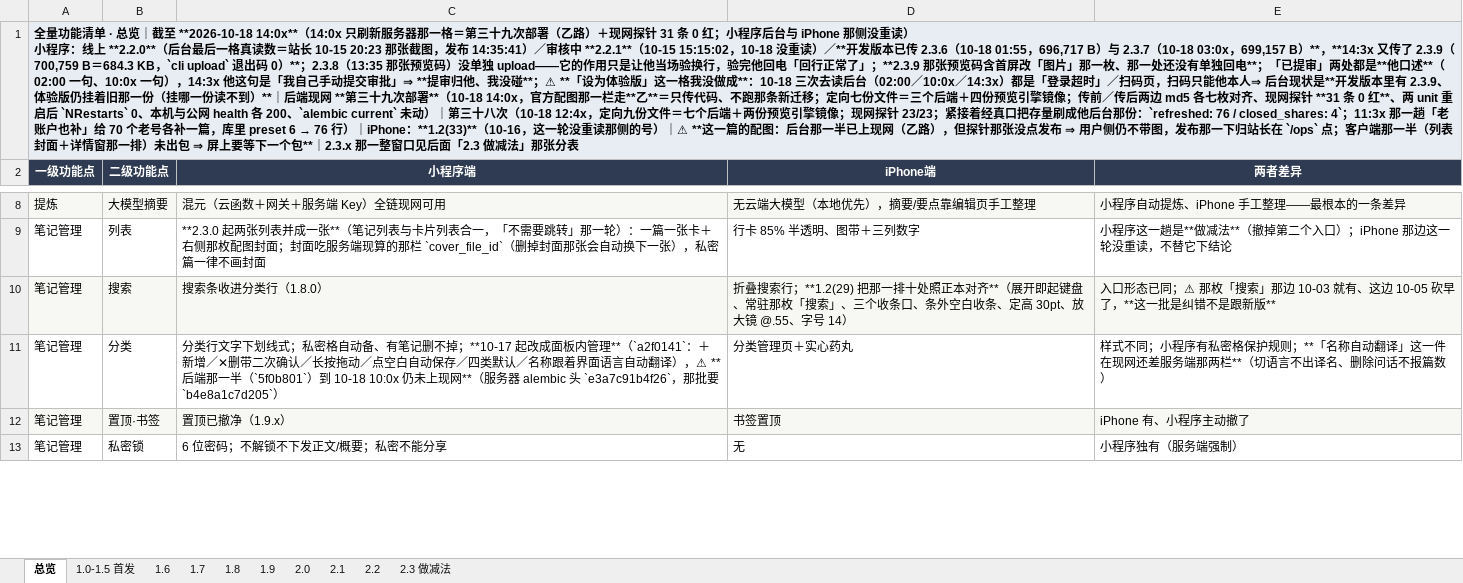
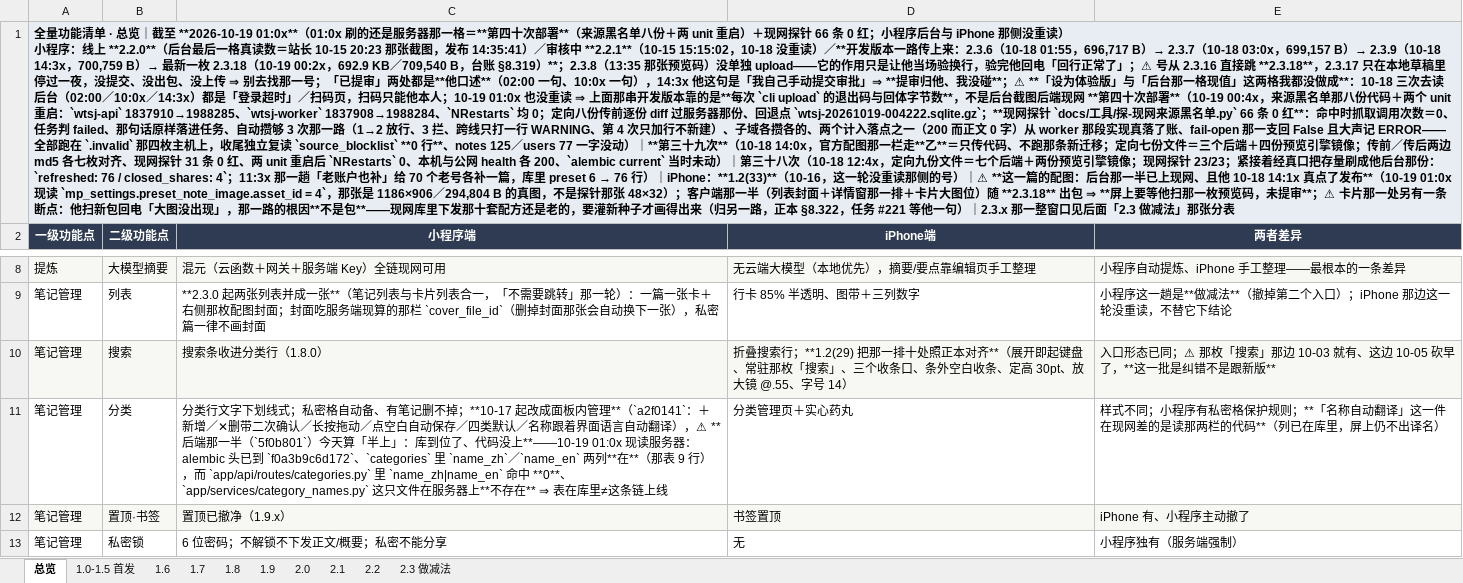
Before and after one commit to zhaolongfei-shareye/TuMaiBiJi, an Excel workbook: docs/功能清单-全量.xlsx, sheet 总览, drawn as a sheet; only a part is shown, gaps mark what is left out; values as stored, in another font and other column widths than the file's, no borders; ↵ is a line break in a cell; the diff covers the shown part only; the diff names each change by its address in the sheet, - before the commit and + after, or states it on an @@ line.

Commit message:
来源黑名单：现网探针立起来（66 条 0 红）＋它撞出的一行修复；功能清单读数刷新
- 新尺子 docs/工具/探-现网来源黑名单.py：把 §8.321 那次一次性自证补成可复跑，
  补掉三格——自动攒够 3 次那一路（1→2 放行／3 拦／第 4 次只加行／子域各攒各的）、
  计入两型之一从 worker 那段实现真落账（200 而正文 0 字）、fail-open 那一支（空表回 False 且大声记 ERROR）。
  写现网只写 .invalid 那四枚主机，收尾独立复读 source_blocklist 0 行、notes/users 一字没动。
- 探针自己差点把好站拉黑：example.com/a/b 被 clean_host 收成合法值写进了现网。
  是「总行数回到进门时那个数」那句抓出来的，已走产品自己的 remove() 删净；规矩写进文件头。
- 由此撞出的一行修复（只落码、未部署）：BlockIn 那道 min_length=1 抢在 clean_host 之前响，
  后台留空点加入屏上是 422「host不能为空」，设计好那句中文永远走不到。
  改成约束全交给 clean_host（与 TextIn／PresetNoteIn 同一条纪律）；test_source_blocklist 46 → 49 条。
- 顺带查出仓库级旧账（未修、等他点）：main.py 那个 422 翻译认的 type 是 Pydantic v1 的
  value_error.missing，v2 发的是 missing ⇒ 缺任何必填键时 _FIELD_LABELS 一个字节都没生效。
- docs/工具/生成-功能清单全量.py + 功能清单-全量.xlsx：读数抬到 10-19 01:0x／第四十次，
  现读订正四格过期话（alembic 头已到 f0a3b9c6d172；5f0b801 分类后端算「半上」——两列在库里、
  读它的代码没上；preset_note_image 他 10-18 14:17 已点发布；A4＋A9 与审计第一批早在现网），
  新增一行「录入｜来源黑名单」。
- 规格 §十一 记这一趟；台账 §8.323。整批 1029 passed／7 failed，那 7 条拿干净 worktree 证过在架上、不在我这一刀里。

没部署那一行修复、没出包、没提审、远端没推。

```diff
--- a/docs/功能清单-全量.xlsx (sheet 总览)
+++ b/docs/功能清单-全量.xlsx (sheet 总览)
@@ A1 (一级功能点): …｜截至 **2026-10-18 14:0x**（14:0x 只刷新服务器那一格＝第三十九次部署（乙路）＋现网探针 31 条 0 红；小程序后台与 iPhone 那侧没重读） ↵ 小程序：线上 **2.2.0**（后台最后一格真读数＝站长 10-15 20:23 那张截图，发布 14:35:41）／审核中 **2.2.1**（10-15 15:15:02，10-18 没重读）／**开发版本已传 2.3.6（10-18 01:55，696,717 B）与 2.3.7（10-18 03:0x，699,157 B）**，**14:3x 又传了 2.3.9（700,759 B＝684.3 KB，`cli upload` 退出码 0）**；2.3.8（13:35 那张预览码）没单独 upload——它的作用只是让他当场验换行，验完他回电「回行正常了」；**2.3.9 那张预览码含首屏改「图片」那一枚、那一处还没有单独回电**；「已提审」两处都是**他口述**（02:00 一句、10:0x 一句），14:3x 他这句是「我自己手动提交审批」⇒ **提审归他、我没碰**；⚠ **「设为体验版」这一格我没做成**：10-18 三次去读后台（02:00／10:0x／14:3x）都是「登录超时」／扫码页，扫码只能他本人⇒ 后台现状是**开发版本里有 2.3.9、体验版仍挂着旧那一份（挂哪一份读不到）**｜后端现网 **第三十九次部署**（10-18 14:0x，官方配图那一栏走**乙**＝只传代码、不跑那条新迁移；定向七份文件＝三个后端＋四份预览引擎镜像；传前／传后两边 md5 各七枚对齐、现网探针 **31 条 0 红**、两 unit 重启后 `NRestarts` 0、本机与公网 health 各 200、`alembic current` 未动）｜第三十八次（10-18 12:4x，定向九份文件＝七个后端＋两份预览引擎镜像；现网探针 23/23；紧接着经真口把存量刷成他后台那份：`refreshed: 76 / closed_shares: 4`；11:3x 那一趟「老账户也补」给 70 个老号各补一篇，库里 preset 6 → 76 行）｜iPhone：**1.2(33)**（10-16，这一轮没重读那侧的号）｜⚠ **这一篇的配图：后台那一半已上现网（乙路），但探针那张没点发布 ⇒ 用户侧仍不带图，发布那一下归站长在 `/ops` 点；客户端那一半（列表封面＋详情窗那一排）未出包 ⇒ 屏上要等下一个包**｜2.3.x 那一… → …｜截至 **2026-10-19 01:0x**（01:0x 刷的还是服务器那一格＝**第四十次部署**（来源黑名单八份＋两 unit 重启）＋现网探针 66 条 0 红；小程序后台与 iPhone 那侧没重读） ↵ 小程序：线上 **2.2.0**（后台最后一格真读数＝站长 10-15 20:23 那张截图，发布 14:35:41）／审核中 **2.2.1**（10-15 15:15:02，10-18 没重读）／**开发版本一路传上来：2.3.6（10-18 01:55，696,717 B）→ 2.3.7（10-18 03:0x，699,157 B）→ 2.3.9（10-18 14:3x，700,759 B）→ 最新一枚 2.3.18（10-19 00:2x，692.9 KB／709,540 B，台账 §8.319）**；2.3.8（13:35 那张预览码）没单独 upload——它的作用只是让他当场验换行，验完他回电「回行正常了」；⚠ 号从 2.3.16 直接跳 **2.3.18**，2.3.17 只在本地草稿里停过一夜，没提交、没出包、没上传 ⇒ 别去找那一号；「已提审」两处都是**他口述**（02:00 一句、10:0x 一句），14:3x 他这句是「我自己手动提交审批」⇒ **提审归他、我没碰**；⚠ **「设为体验版」与「后台那一格现值」这两格我都没做成**：10-18 三次去读后台（02:00／10:0x／14:3x）都是「登录超时」／扫码页，扫码只能他本人；10-19 01:0x 也没重读 ⇒ 上面那串开发版本靠的是**每次 `cli upload` 的退出码与回体字节数**，不是后台截图后端现网 **第四十次部署**（10-19 00:4x，来源黑名单那八份代码＋两个 unit 重启：`wtsj-api` 1837910→1988285、`wtsj-worker` 1837908→1988284、`NRestarts` 均 0；定向八份传前逐份 diff 过服务器那份、回退点 `wtsj-20261019-004222.sqlite.gz`；**现网探针 `docs/工具/探-现网来源黑名单.py` 66 条 0 红**：命中时抓取调用次数＝0、任务判 failed、那句话原样落进任务、自动攒够 3 次那一路（1→2 放行、3 拦、跨线只打一行 WARNING、第 4 次只加行不新建）、子域各攒各的、两个计入落点之一（200 而正文 0 字）从 worker 那段实现真落了账、fail-open 那一支回 False 且大声记 ERROR——全部跑在 `.invalid` 那四枚主机上，收尾独立复读 `source_blocklist` **0 行**、notes 125／users 77 一字没动）｜**第三十九次**（10-18 14:0x，官方配图那一栏走**乙**＝只传代码、不跑那条新迁移；定向七份文件＝三个后端＋四份预览引擎镜像；传前／传后两边 md5 各七枚对齐、现网探针 31 条 0 红、两 unit 重启后 `NRestarts` 0、本机与公网 health 各 200、`alembic current` 当时未动）｜第三十八次（10-18 12:4x，定向九份文件＝七个后端＋两份预览引擎镜像；现网探针 23/23；紧接着经真口把存量刷成他后台那份：`refreshed: 76 / closed_shares: 4`；11:3x 那一趟「老账户也补」给 70 个老号各补一篇，库里 preset 6 → 76 行）｜iPhone：**1.2(33)**（10-16，这一轮没重读那侧的号）｜⚠ **这一篇的配图：后台那一半已上现网、且他 10-18 14:1x 真点了发布**（10-19 01:0x 现读 `mp_settings.preset_note_image.asset_id = 4`，那张是 1186×906／294,804 B 的真图，不是探针那张 48×32）；客户端那一半（列表封面＋详情窗那一排＋卡片大图位）随 **2.3.18** 出包 ⇒ **屏上要等他扫那一枚预览码，未提审**；⚠ 卡片那一处另有一条断点：他扫新包回电「大图没出现」，那一路的根因**不是包**——现网库里下发那十套配方还是老的，要灌新种子才画得出来（归另一路，正本 §8.322，任务 #221 等他一句）｜2.3.x 那一… @@
-C11 (小程序端): …半（`5f0b801`）到 10-18 10:0x 仍未上现网**（服务器 alembic 头 `e3a7c91b4f26`，那批要 `b4e8a1c7d205`）
+C11 (小程序端): …半（`5f0b801`）今天算「半上」：库到位了、代码没上**——10-19 01:0x 现读服务器：alembic 头已到 `f0a3b9c6d172`、`categories` 里 `name_zh`／`name_en` 两列**在**（那表 9 行），而 `app/api/routes/categories.py` 里 `name_zh|name_en` 命中 **0**、`app/services/category_names.py` 这只文件在服务器上**不存在** ⇒ 表在库里≠这条链上线
-E11 (两者差异): …件在现网还差服务端那两栏**（切语言不出译名、删除问话不报篇数）
+E11 (两者差异): …件在现网差的是读那两栏的代码**（列已在库里，屏上仍不出译名）
```
Also changed, not shown: 1 edited cell elsewhere in this sheet, sheet 2.3 做减法, 6 other files.
